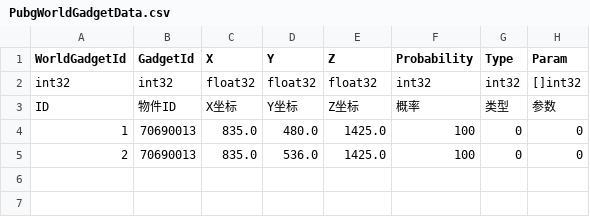
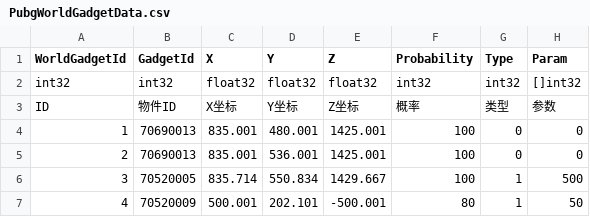
Before and after one commit to Kei-Luna/hk4e-go, a CSV file: gdconf/game_data_config/ext/PubgWorldGadgetData.csv, drawn as a sheet.

```diff
--- a/gdconf/game_data_config/ext/PubgWorldGadgetData.csv
+++ b/gdconf/game_data_config/ext/PubgWorldGadgetData.csv
@@ -3,3 +3,5 @@ int32,int32,float32,float32,float32,int32,int32,[]int32
 ID,物件ID,X坐标,Y坐标,Z坐标,概率,类型,参数
-1,70690013,835.0,480.0,1425.0,100,0,0
-2,70690013,835.0,536.0,1425.0,100,0,0
+1,70690013,835.001,480.001,1425.001,100,0,0
+2,70690013,835.001,536.001,1425.001,100,0,0
+3,70520005,835.714,550.834,1429.667,100,1,500
+4,70520009,500.001,202.101,-500.001,80,1,50
```
Also changed, not shown: 41 other files.
